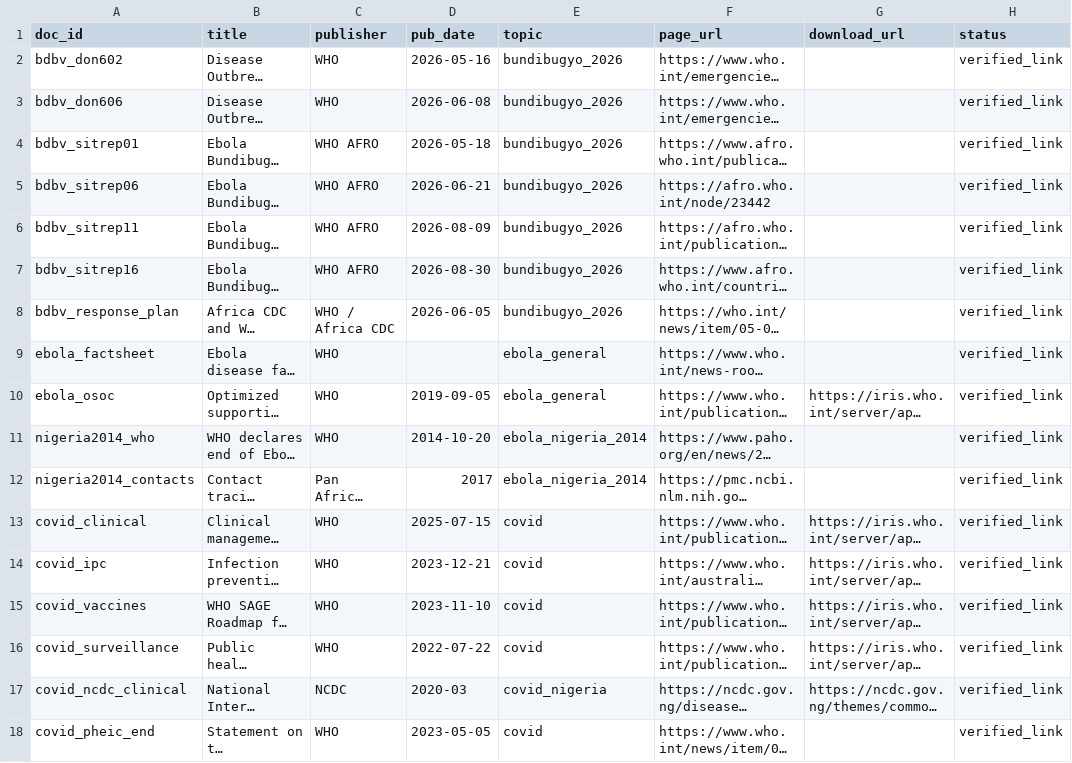
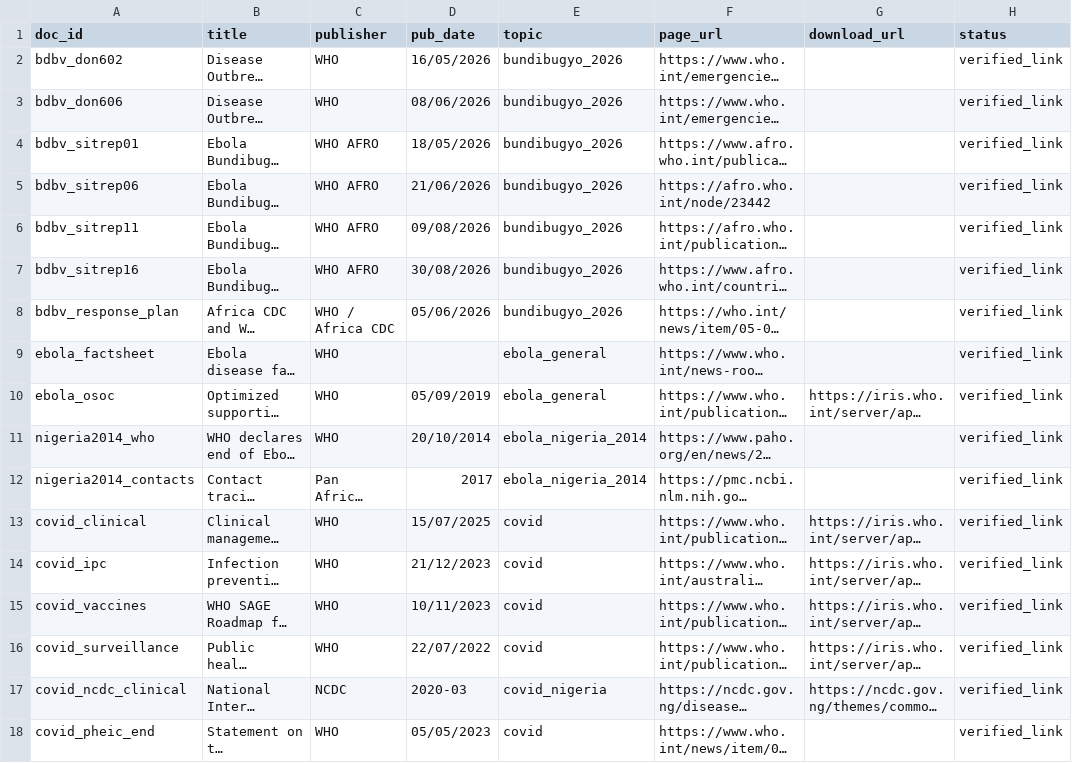
Before and after one commit to Irfat-code/outbreak-qa, a CSV file: data/sources.csv, drawn as a sheet; only a part is shown; long unchanged cells end in …; the diff names each change by its address in the sheet, - before the commit and + after, or states it on an @@ line.

```diff
--- a/data/sources.csv
+++ b/data/sources.csv
-D2 (pub_date): 2026-05-16
+D2 (pub_date): 16/05/2026
-D3 (pub_date): 2026-06-08
+D3 (pub_date): 08/06/2026
-D4 (pub_date): 2026-05-18
+D4 (pub_date): 18/05/2026
-D5 (pub_date): 2026-06-21
+D5 (pub_date): 21/06/2026
-D6 (pub_date): 2026-08-09
+D6 (pub_date): 09/08/2026
-D7 (pub_date): 2026-08-30
+D7 (pub_date): 30/08/2026
-D8 (pub_date): 2026-06-05
+D8 (pub_date): 05/06/2026
-D10 (pub_date): 2019-09-05
+D10 (pub_date): 05/09/2019
-D11 (pub_date): 2014-10-20
+D11 (pub_date): 20/10/2014
-D13 (pub_date): 2025-07-15
+D13 (pub_date): 15/07/2025
-D14 (pub_date): 2023-12-21
+D14 (pub_date): 21/12/2023
-D15 (pub_date): 2023-11-10
+D15 (pub_date): 10/11/2023
-D16 (pub_date): 2022-07-22
+D16 (pub_date): 22/07/2022
-D18 (pub_date): 2023-05-05
+D18 (pub_date): 05/05/2023
```
Also changed, not shown: 21 other files.
